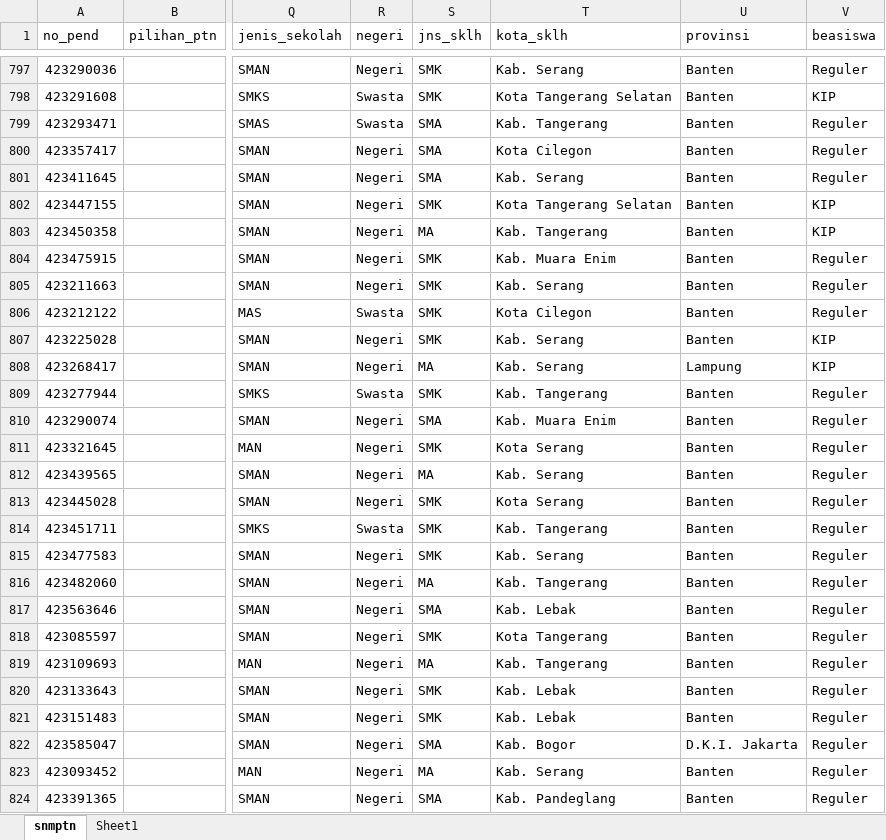
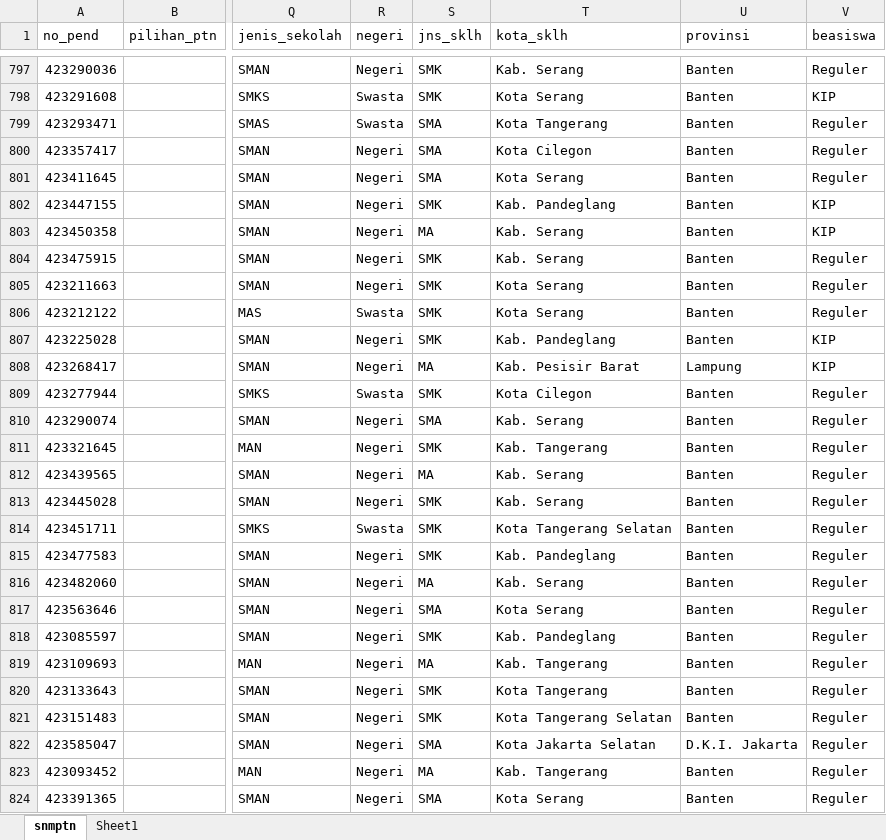
Before and after one commit to tirtareg/23snbp, an Excel workbook: docs/snbp.xlsx, sheet snmptn, drawn as a sheet; only a part is shown, gaps mark what is left out; values as stored, in another font and other column widths than the file's, no borders; the diff covers the shown part only; the diff names each change by its address in the sheet, - before the commit and + after, or states it on an @@ line.

```diff
--- a/docs/snbp.xlsx (sheet snmptn)
+++ b/docs/snbp.xlsx (sheet snmptn)
-T798 (kota_sklh): Kota Tangerang Selatan
+T798 (kota_sklh): Kota Serang
-T799 (kota_sklh): Kab. Tangerang
+T799 (kota_sklh): Kota Tangerang
-T801 (kota_sklh): Kab. Serang
+T801 (kota_sklh): Kota Serang
-T802 (kota_sklh): Kota Tangerang Selatan
+T802 (kota_sklh): Kab. Pandeglang
-T803 (kota_sklh): Kab. Tangerang
+T803 (kota_sklh): Kab. Serang
-T804 (kota_sklh): Kab. Muara Enim
+T804 (kota_sklh): Kab. Serang
-T805 (kota_sklh): Kab. Serang
+T805 (kota_sklh): Kota Serang
-T806 (kota_sklh): Kota Cilegon
+T806 (kota_sklh): Kota Serang
-T807 (kota_sklh): Kab. Serang
+T807 (kota_sklh): Kab. Pandeglang
-T808 (kota_sklh): Kab. Serang
+T808 (kota_sklh): Kab. Pesisir Barat
-T809 (kota_sklh): Kab. Tangerang
+T809 (kota_sklh): Kota Cilegon
-T810 (kota_sklh): Kab. Muara Enim
+T810 (kota_sklh): Kab. Serang
-T811 (kota_sklh): Kota Serang
+T811 (kota_sklh): Kab. Tangerang
-T813 (kota_sklh): Kota Serang
+T813 (kota_sklh): Kab. Serang
-T814 (kota_sklh): Kab. Tangerang
+T814 (kota_sklh): Kota Tangerang Selatan
-T815 (kota_sklh): Kab. Serang
+T815 (kota_sklh): Kab. Pandeglang
-T816 (kota_sklh): Kab. Tangerang
+T816 (kota_sklh): Kab. Serang
-T817 (kota_sklh): Kab. Lebak
+T817 (kota_sklh): Kota Serang
-T818 (kota_sklh): Kota Tangerang
+T818 (kota_sklh): Kab. Pandeglang
-T820 (kota_sklh): Kab. Lebak
+T820 (kota_sklh): Kota Tangerang
-T821 (kota_sklh): Kab. Lebak
+T821 (kota_sklh): Kota Tangerang Selatan
-T822 (kota_sklh): Kab. Bogor
+T822 (kota_sklh): Kota Jakarta Selatan
-T823 (kota_sklh): Kab. Serang
+T823 (kota_sklh): Kab. Tangerang
-T824 (kota_sklh): Kab. Pandeglang
+T824 (kota_sklh): Kota Serang
```
Also changed, not shown: 791 edited cells and cell formats elsewhere in this sheet, Sudah Registrasi.xlsx, docs/Sudah Registrasi.xlsx, 4 other files.
